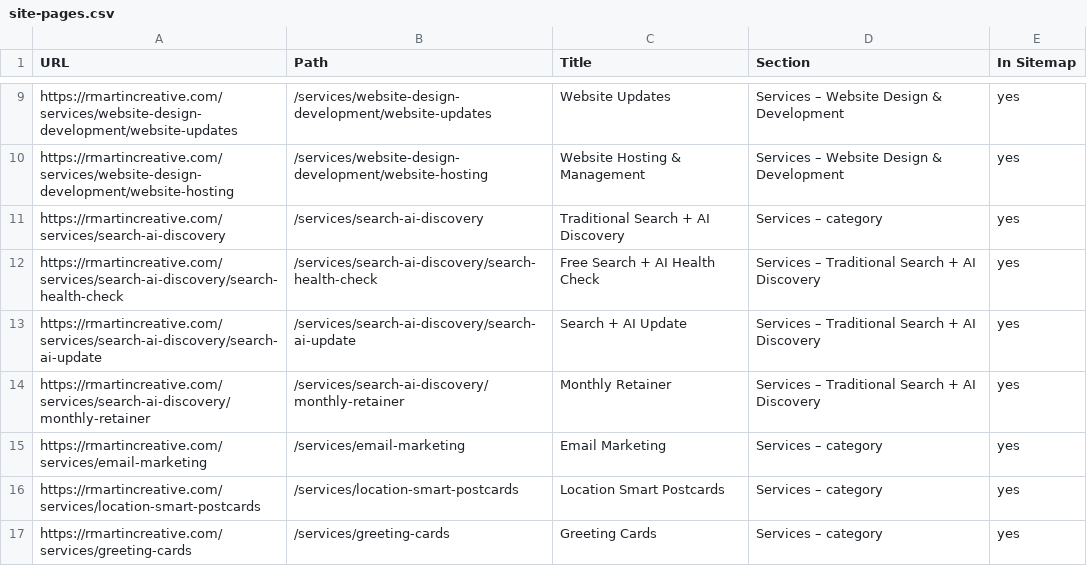
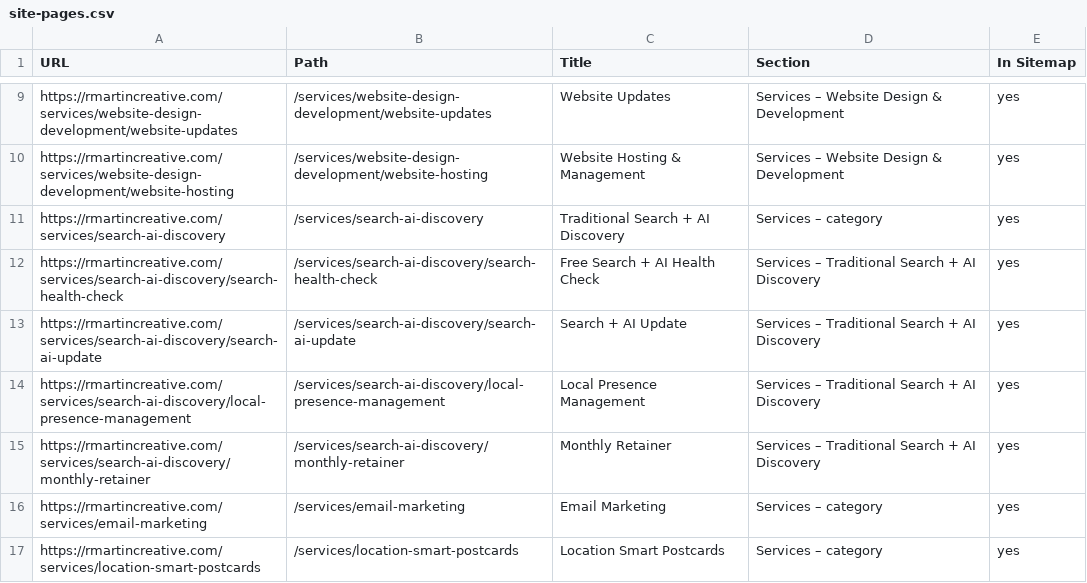
Before and after one commit to mufatcha/rmartincreative, a CSV file: site-pages.csv, drawn as a sheet; only a part is shown, gaps mark what is left out; the shorter side is filled out with more unchanged rows; the diff names each change by its address in the sheet, - before the commit and + after, or states it on an @@ line.

```diff
--- a/site-pages.csv
+++ b/site-pages.csv
+row 14: https://rmartincreative.com/services/search-ai-discovery/local-presence-management | /services/search-ai-discovery/local-presence-management | Local Presence Management | Services – Traditional Search + AI Discovery | yes
```
Also changed, not shown: 20 other files.
